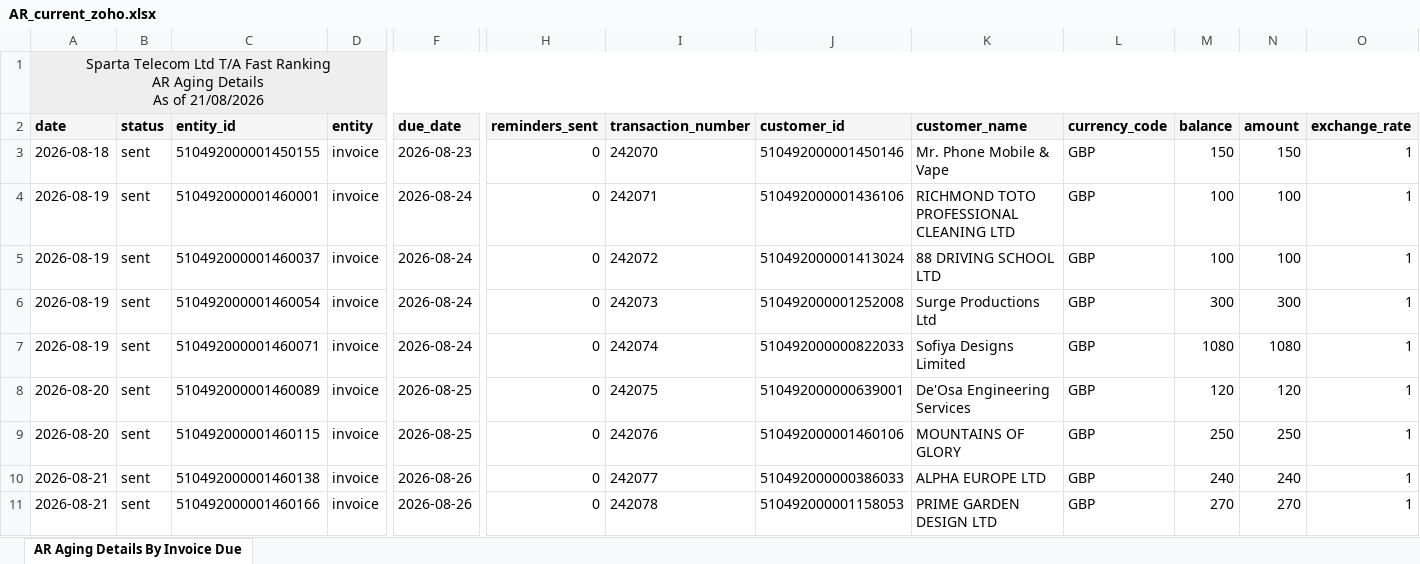
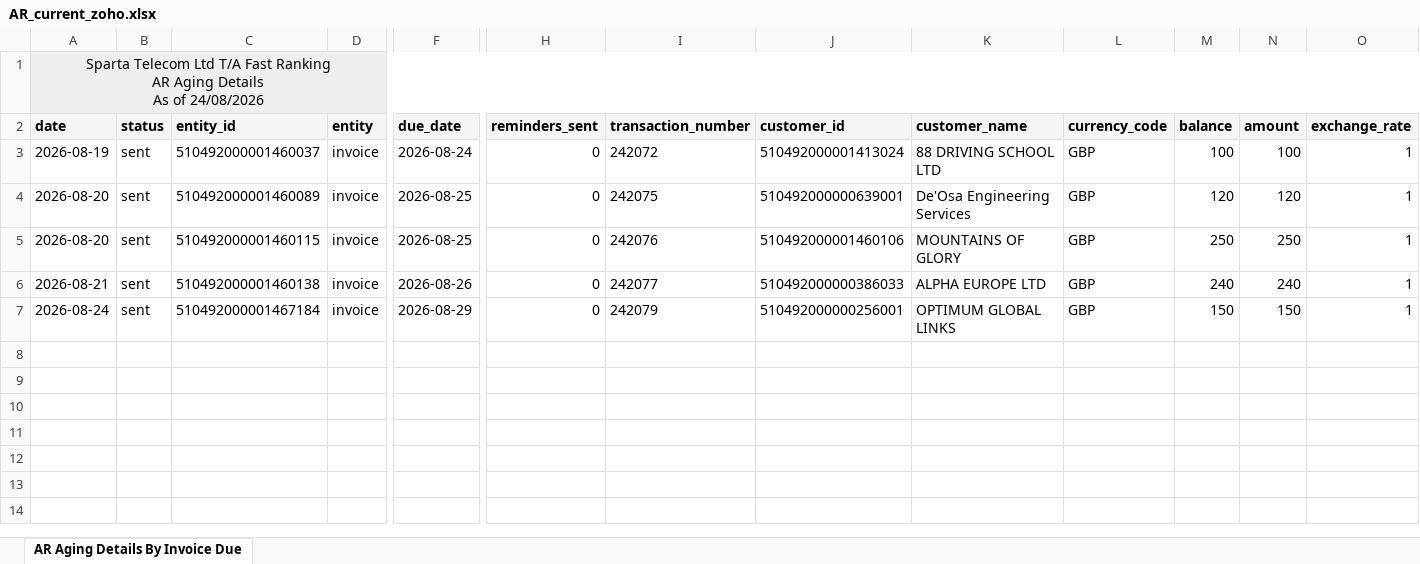
Before and after one commit to dataanalystsparta-netizen/fr_invoices, an Excel workbook: AR_current_zoho.xlsx, sheet AR Aging Details By Invoice Due, drawn as a sheet; only a part is shown, gaps mark what is left out; values as stored, in another font and other column widths than the file's, no borders; removed rows and columns are numbered as before the commit, all else as after; rows hold the shown columns only; the diff names each change by its address in the sheet, - before the commit and + after, or states it on an @@ line.

```diff
--- a/AR_current_zoho.xlsx (sheet AR Aging Details By Invoice Due)
+++ b/AR_current_zoho.xlsx (sheet AR Aging Details By Invoice Due)
-A1 (date): …As of 21/08/2026
+A1 (date): …As of 24/08/2026
-row 3: 2026-08-18 | sent | 510492000001450155 | invoice | 2026-08-23 | 0 | 242070 | 510492000001450146 | Mr. Phone Mobile & Vape | GBP | 150 | 150 | 1
-row 4: 2026-08-19 | sent | 510492000001460001 | invoice | 2026-08-24 | 0 | 242071 | 510492000001436106 | RICHMOND TOTO PROFESSIONAL CLEANING LTD | GBP | 100 | 100 | 1
-row 6: 2026-08-19 | sent | 510492000001460054 | invoice | 2026-08-24 | 0 | 242073 | 510492000001252008 | Surge Productions Ltd | GBP | 300 | 300 | 1
-row 7: 2026-08-19 | sent | 510492000001460071 | invoice | 2026-08-24 | 0 | 242074 | 510492000000822033 | Sofiya Designs Limited | GBP | 1080 | 1080 | 1
-row 11: 2026-08-21 | sent | 510492000001460166 | invoice | 2026-08-26 | 0 | 242078 | 510492000001158053 | PRIME GARDEN DESIGN LTD | GBP | 270 | 270 | 1
+row 7: 2026-08-24 | sent | 510492000001467184 | invoice | 2026-08-29 | 0 | 242079 | 510492000000256001 | OPTIMUM GLOBAL LINKS | GBP | 150 | 150 | 1
```
Also changed, not shown: AR_overdue_zoho.xlsx, Customer_Payment_zoho.xlsx, 1 other file.
